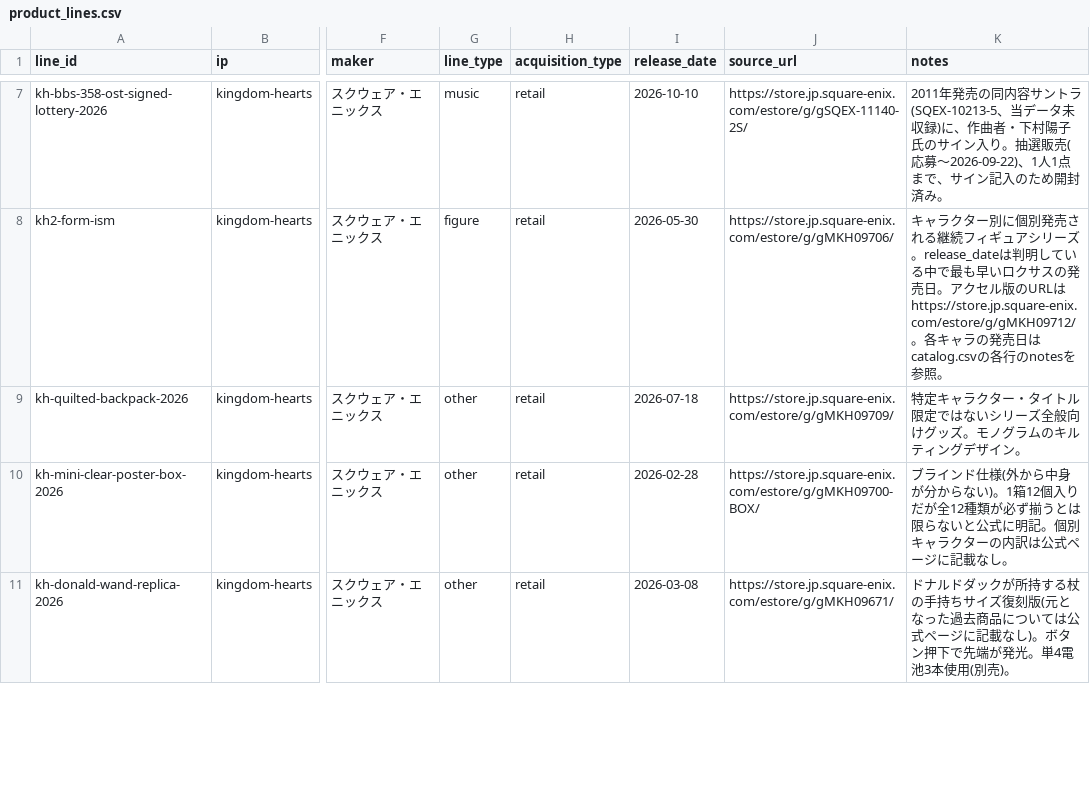
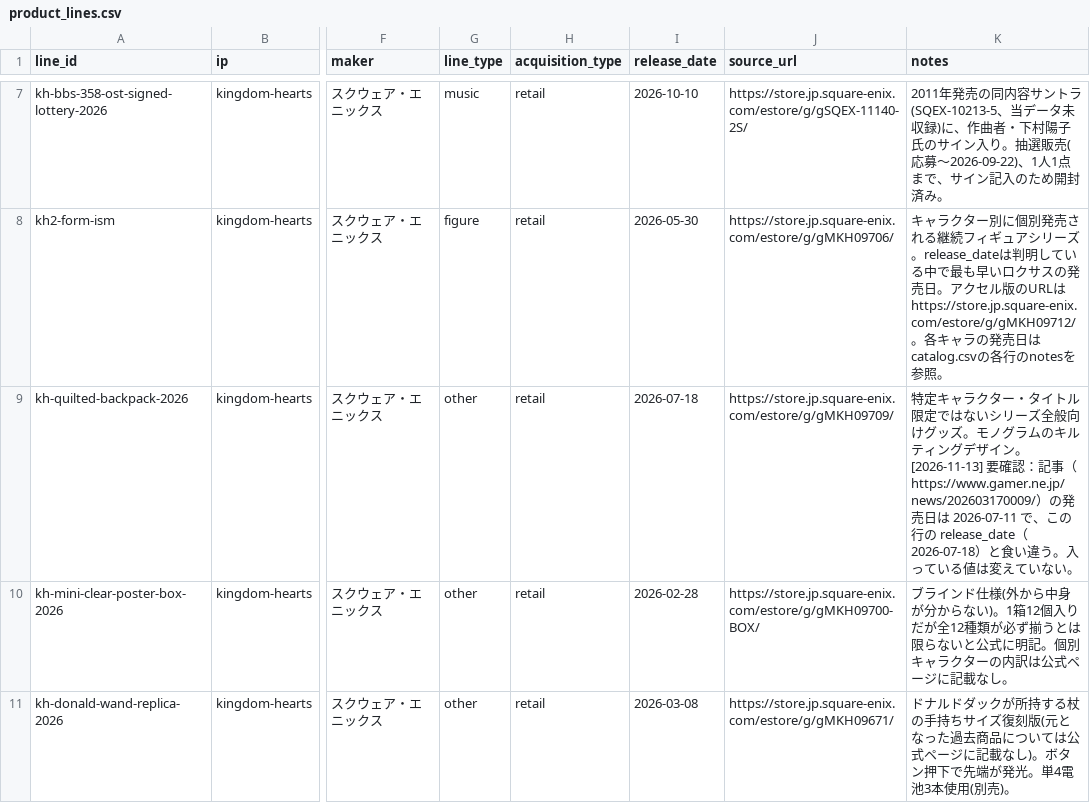
Before and after one commit to marleyhereicome-cpu/kh-merch-graph, a CSV file: data/product_lines.csv, drawn as a sheet; only a part is shown, gaps mark what is left out; the diff covers the shown part only; the diff names each change by its address in the sheet, - before the commit and + after, or states it on an @@ line.

```diff
--- a/data/product_lines.csv
+++ b/data/product_lines.csv
-K9 (notes): …ザイン。
+K9 (notes): …ザイン。 [2026-11-13] 要確認：記事（https://www.gamer.ne.jp/news/202603170009/）の発売日は 2026-07-11 で、この行の release_date（2026-07-18）と食い違う。入っている値は変えていない。
```
Also changed, not shown: 2 removed rows and 4 edited cells elsewhere in this file, data/redirects.csv, 2 other files.
